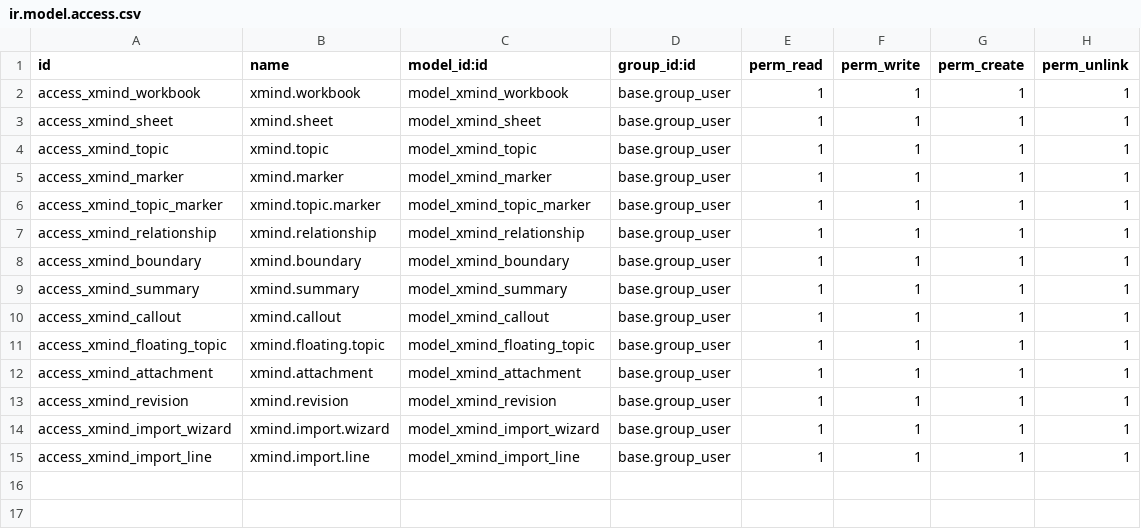
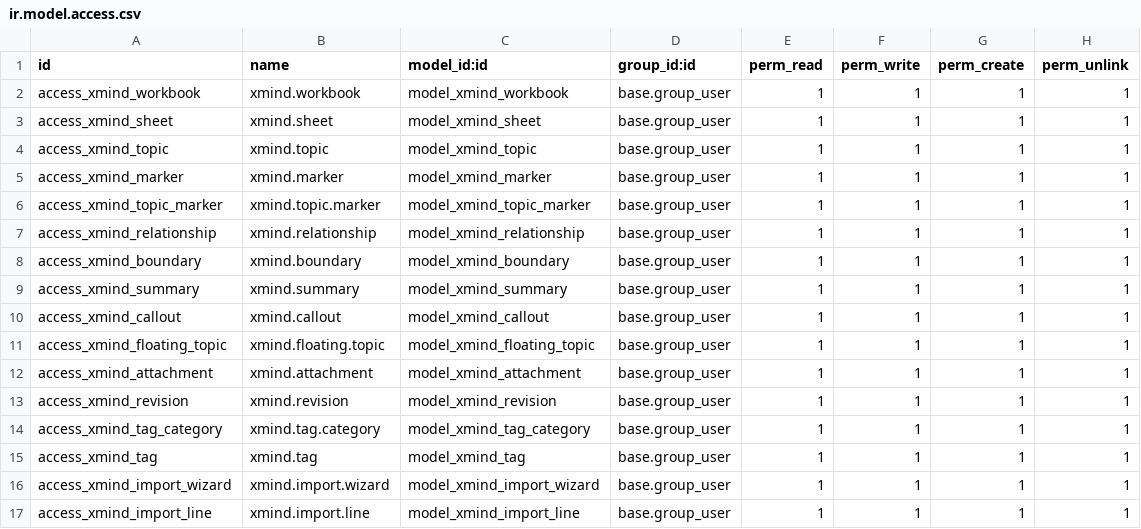
Before and after one commit to Dobtor/ProductivityTools, a CSV file: dobtor_xmind/security/ir.model.access.csv, drawn as a sheet.

```diff
--- a/dobtor_xmind/security/ir.model.access.csv
+++ b/dobtor_xmind/security/ir.model.access.csv
@@ -13,2 +13,4 @@ access_xmind_attachment,xmind.attachment,model_xmind_attachment,base.group_user,
 access_xmind_revision,xmind.revision,model_xmind_revision,base.group_user,1,1,1,1
+access_xmind_tag_category,xmind.tag.category,model_xmind_tag_category,base.group_user,1,1,1,1
+access_xmind_tag,xmind.tag,model_xmind_tag,base.group_user,1,1,1,1
 access_xmind_import_wizard,xmind.import.wizard,model_xmind_import_wizard,base.group_user,1,1,1,1
```
Also changed, not shown: 16 other files.
